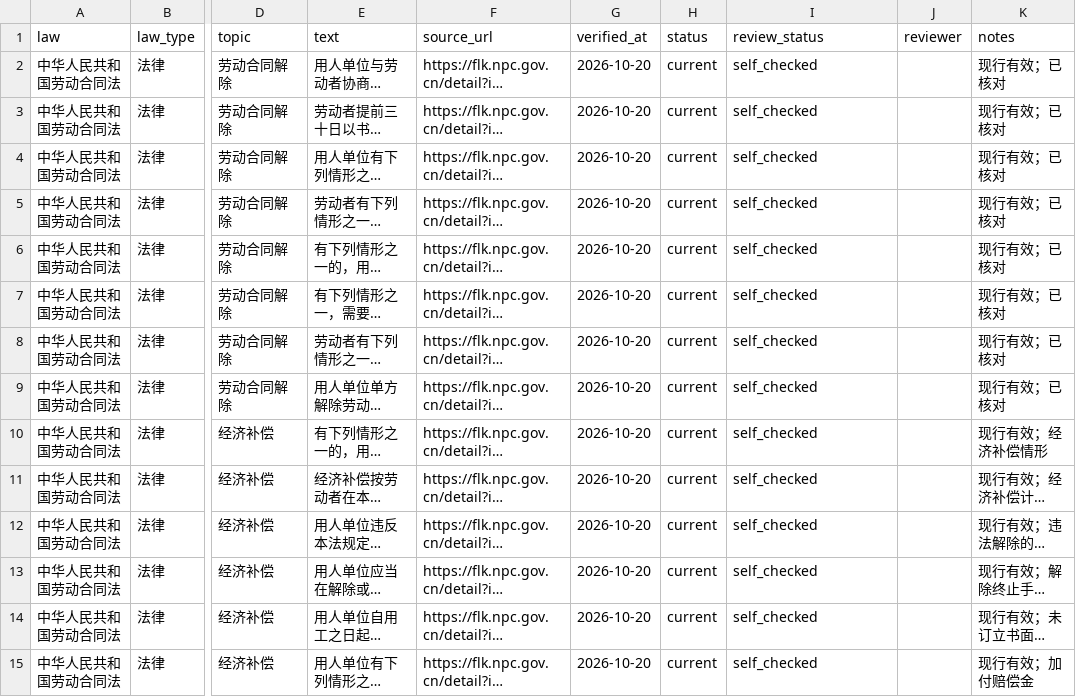
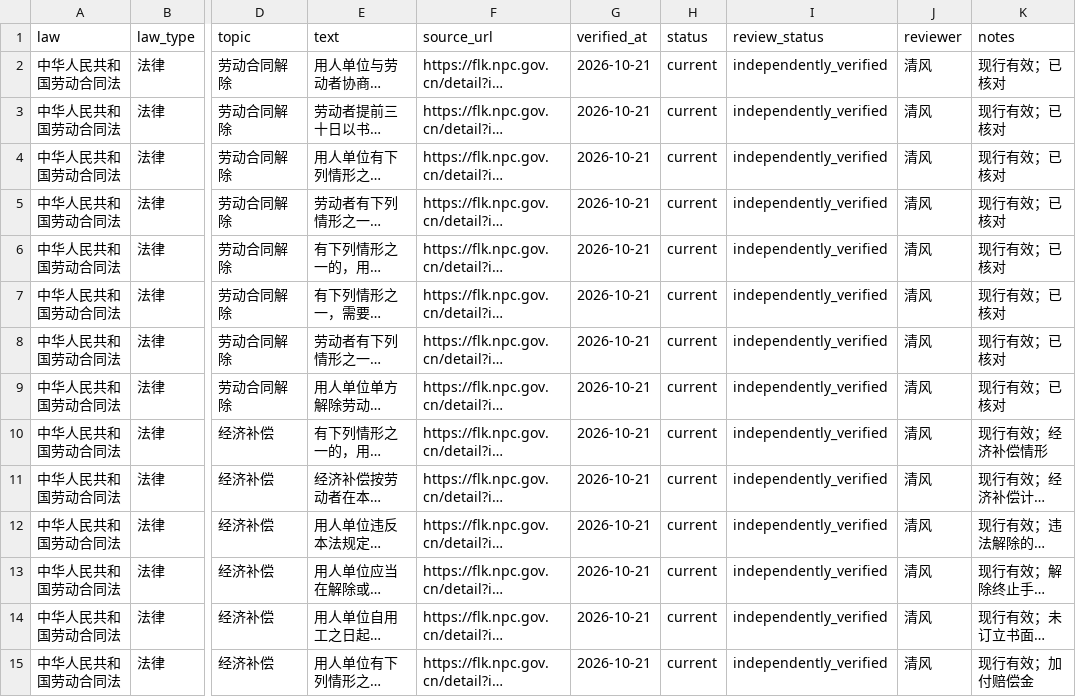
Before and after one commit to qingfengluojin/Yan-law-agent, a CSV file: data/articles.working.csv, drawn as a sheet; only a part is shown, gaps mark what is left out; long unchanged cells end in …; the diff covers the shown part only; the diff names each change by its address in the sheet, - before the commit and + after, or states it on an @@ line.

Commit message:
data: complete independent article review and normalize dates

```diff
--- a/data/articles.working.csv
+++ b/data/articles.working.csv
-G2:G15 (verified_at): 2026-10-20
+G2:G15 (verified_at): 2026-10-21
-I2:I15 (review_status): self_checked
+I2:I15 (review_status): independently_verified
-J2:J15 (reviewer): (empty)
+J2:J15 (reviewer): 清风
```
Also changed, not shown: 80 edited cells elsewhere in this file, 8 other files.
